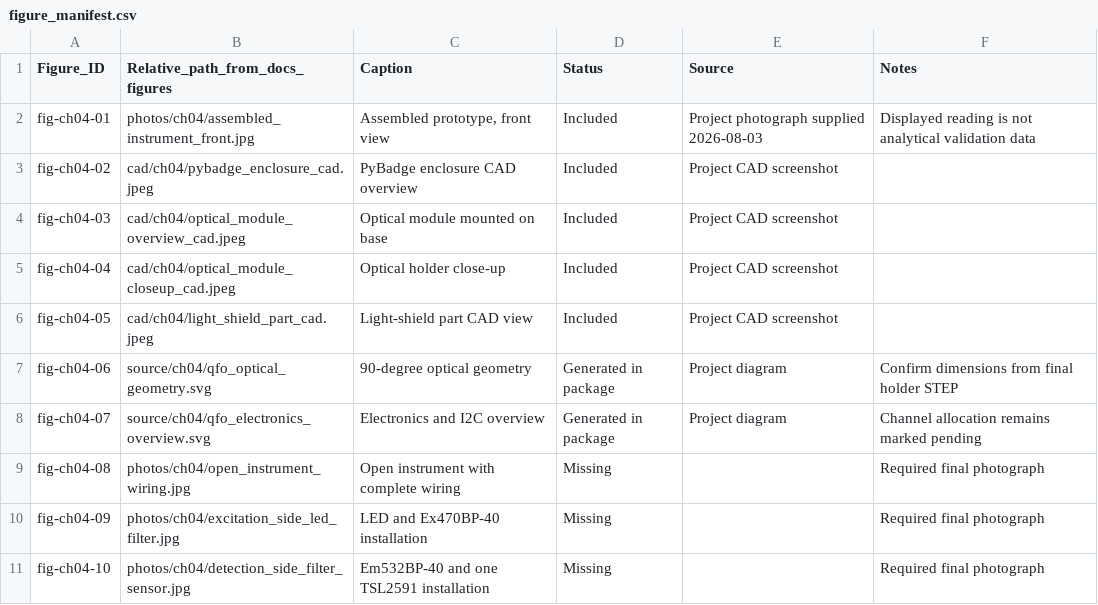
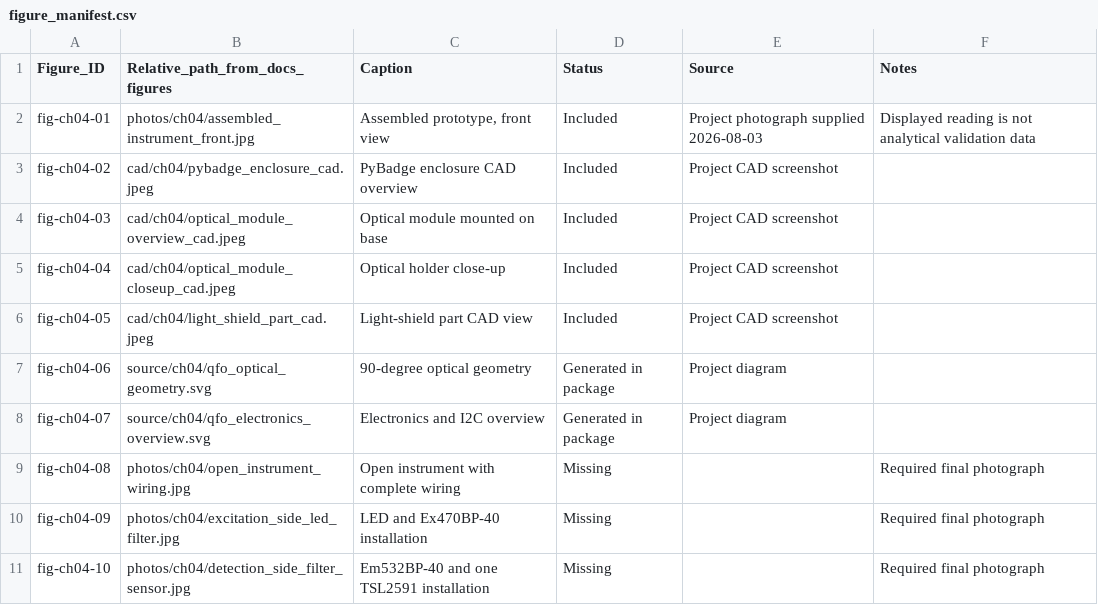
Before and after one commit to matthiasbirkich/diy-quantifluorone-dsdna-fluorometer, a CSV file: docs/figures/figure_manifest.csv, drawn as a sheet.

Commit message:
cleanup

```diff
--- a/docs/figures/figure_manifest.csv
+++ b/docs/figures/figure_manifest.csv
@@ -6,4 +6,4 @@ fig-ch04-04,cad/ch04/optical_module_closeup_cad.jpeg,Optical holder close-up,Inc
 fig-ch04-05,cad/ch04/light_shield_part_cad.jpeg,Light-shield part CAD view,Included,Project CAD screenshot,
-fig-ch04-06,source/ch04/qfo_optical_geometry.svg,90-degree optical geometry,Generated in package,Project diagram,Confirm dimensions from final holder STEP
-fig-ch04-07,source/ch04/qfo_electronics_overview.svg,Electronics and I2C overview,Generated in package,Project diagram,Channel allocation remains marked pending
+fig-ch04-06,source/ch04/qfo_optical_geometry.svg,90-degree optical geometry,Generated in package,Project diagram,
+fig-ch04-07,source/ch04/qfo_electronics_overview.svg,Electronics and I2C overview,Generated in package,Project diagram,
 fig-ch04-08,photos/ch04/open_instrument_wiring.jpg,Open instrument with complete wiring,Missing,,Required final photograph
```
